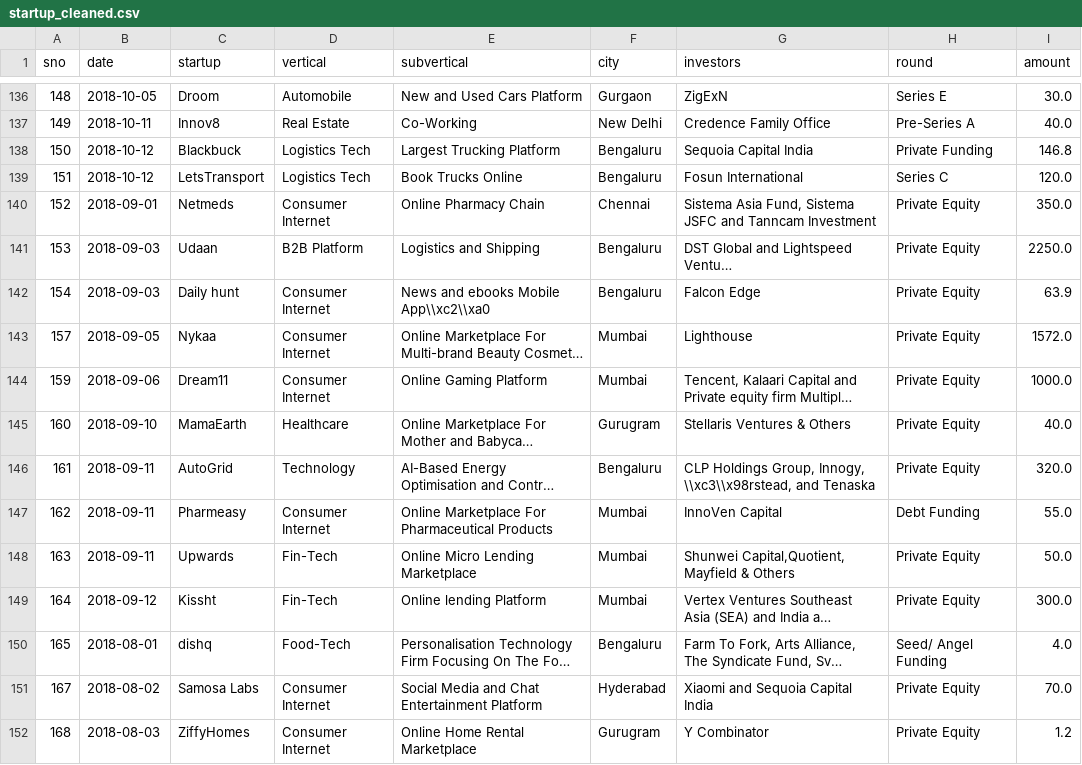
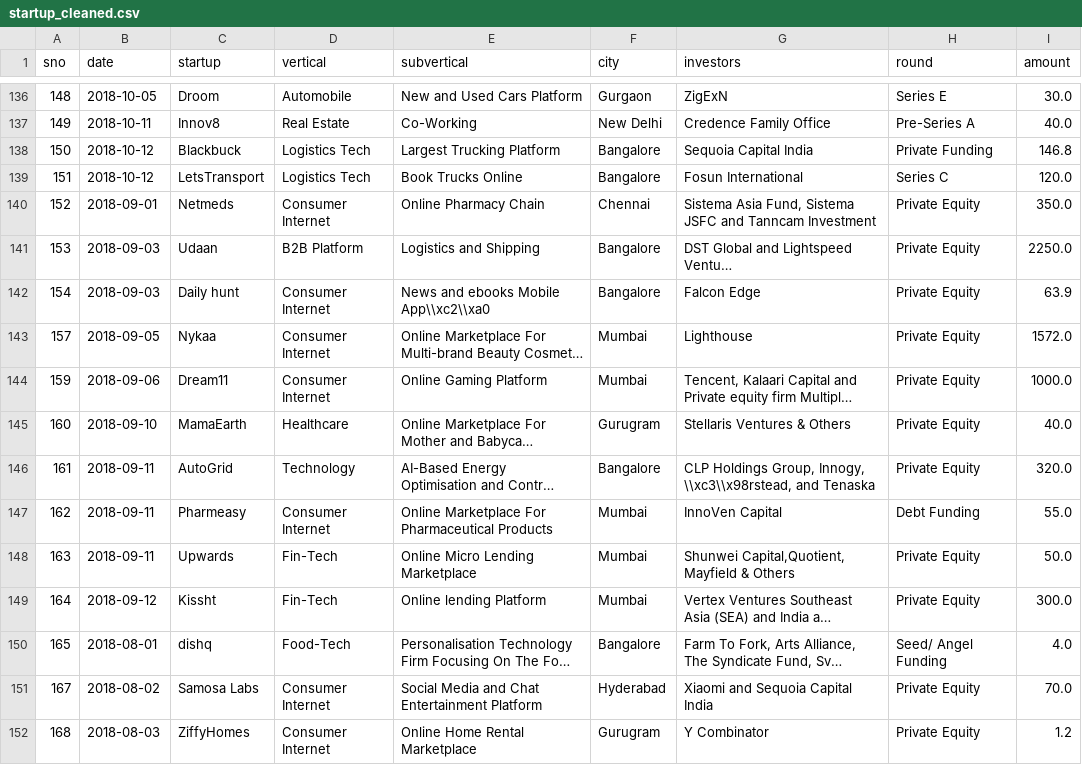
Before and after one commit to prakharrai10/startup-funding-analysis, a CSV file: startup_cleaned.csv, drawn as a sheet; only a part is shown, gaps mark what is left out; long unchanged cells end in …; the diff covers the shown part only; the diff names each change by its address in the sheet, - before the commit and + after, or states it on an @@ line.

Commit message:
Fix chart axes, date formatting and city names

```diff
--- a/startup_cleaned.csv
+++ b/startup_cleaned.csv
-F138:F139 (city): Bengaluru
+F138:F139 (city): Bangalore
-F141:F142 (city): Bengaluru
+F141:F142 (city): Bangalore
-F146 (city): Bengaluru
+F146 (city): Bangalore
-F150 (city): Bengaluru
+F150 (city): Bangalore
```
Also changed, not shown: 117 edited cells elsewhere in this file, 3 other files.
